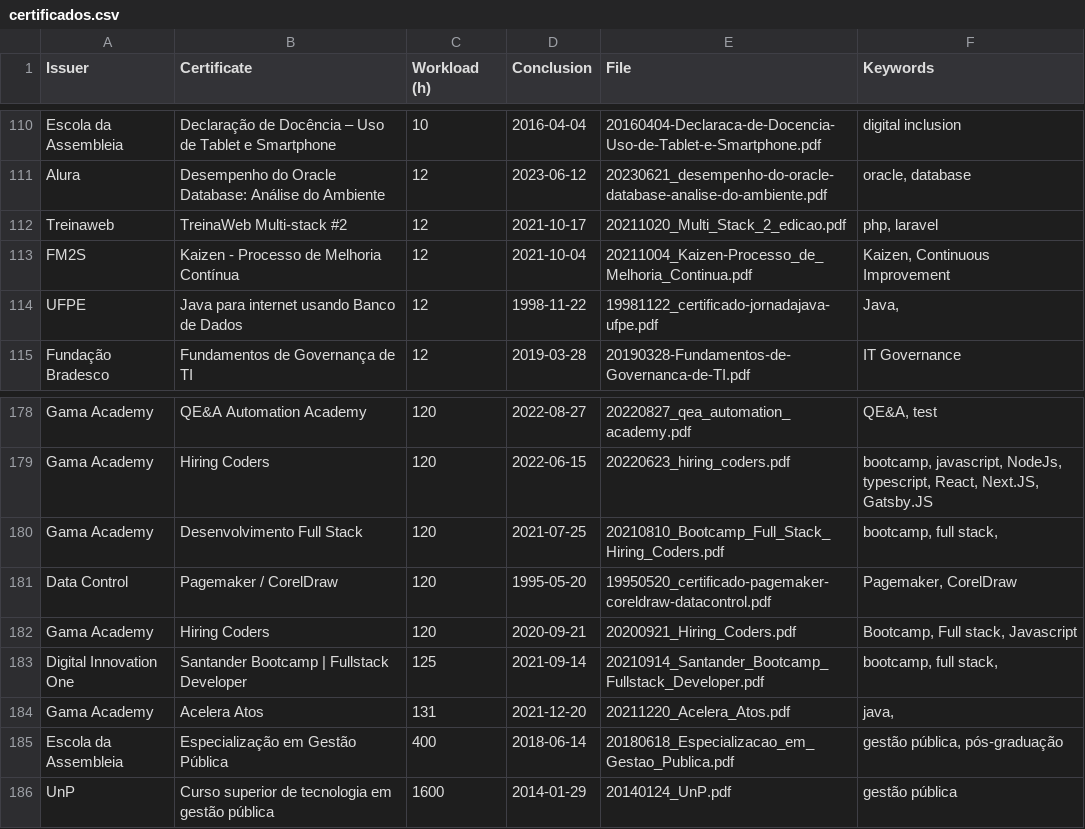
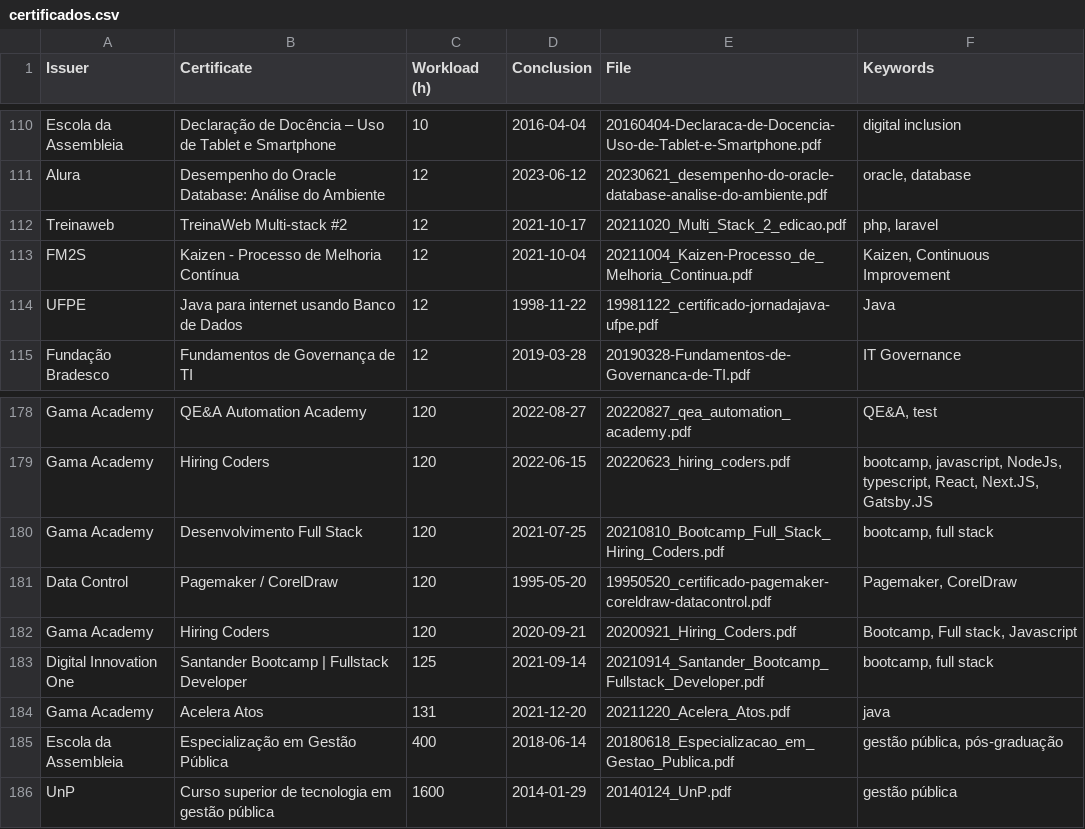
Before and after one commit to georgemaia/certificados-repo, a CSV file: files/certificados.csv, drawn as a sheet; only a part is shown, gaps mark what is left out.

Commit message:
remocao virgula ultima keyword

```diff
--- a/files/certificados.csv
+++ b/files/certificados.csv
@@ -113,3 +113,3 @@ Treinaweb,TreinaWeb Multi-stack #2,12,2021-10-17,20211020_Multi_Stack_2_edicao.p
 FM2S,Kaizen - Processo de Melhoria Contínua,12,2021-10-04,20211004_Kaizen-Processo_de_Melhoria_Continua.pdf,"Kaizen, Continuous Improvement"
-UFPE,Java para internet usando Banco de Dados,12,1998-11-22,19981122_certificado-jornadajava-ufpe.pdf,"Java,"
+UFPE,Java para internet usando Banco de Dados,12,1998-11-22,19981122_certificado-jornadajava-ufpe.pdf,"Java"
 Fundação Bradesco,Fundamentos de Governança de TI,12,2019-03-28,20190328-Fundamentos-de-Governanca-de-TI.pdf,IT Governance
@@ -179,7 +179,7 @@ Gama Academy,QE&A Automation Academy,120,2022-08-27,20220827_qea_automation_acad
 Gama Academy,Hiring Coders,120,2022-06-15,20220623_hiring_coders.pdf,"bootcamp, javascript, NodeJs, typescript, React, Next.JS, Gatsby.JS"
-Gama Academy,Desenvolvimento Full Stack,120,2021-07-25,20210810_Bootcamp_Full_Stack_Hiring_Coders.pdf,"bootcamp, full stack,"
+Gama Academy,Desenvolvimento Full Stack,120,2021-07-25,20210810_Bootcamp_Full_Stack_Hiring_Coders.pdf,"bootcamp, full stack"
 Data Control,Pagemaker / CorelDraw,120,1995-05-20,19950520_certificado-pagemaker-coreldraw-datacontrol.pdf,"Pagemaker, CorelDraw"
 Gama Academy,Hiring Coders,120,2020-09-21,20200921_Hiring_Coders.pdf,"Bootcamp, Full stack, Javascript"
-Digital Innovation One,Santander Bootcamp | Fullstack Developer,125,2021-09-14,20210914_Santander_Bootcamp_Fullstack_Developer.pdf,"bootcamp, full stack,"
-Gama Academy,Acelera Atos,131,2021-12-20,20211220_Acelera_Atos.pdf,"java,"
+Digital Innovation One,Santander Bootcamp | Fullstack Developer,125,2021-09-14,20210914_Santander_Bootcamp_Fullstack_Developer.pdf,"bootcamp, full stack"
+Gama Academy,Acelera Atos,131,2021-12-20,20211220_Acelera_Atos.pdf,"java"
 Escola da Assembleia,Especialização em Gestão Pública,400,2018-06-14,20180618_Especializacao_em_Gestao_Publica.pdf,"gestão pública, pós-graduação"
```
